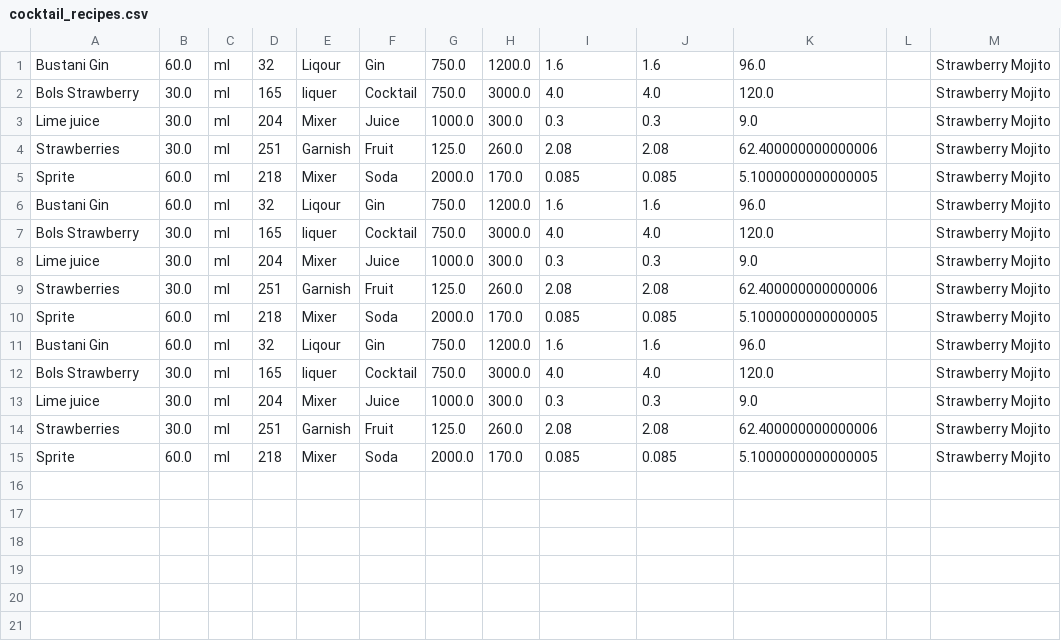
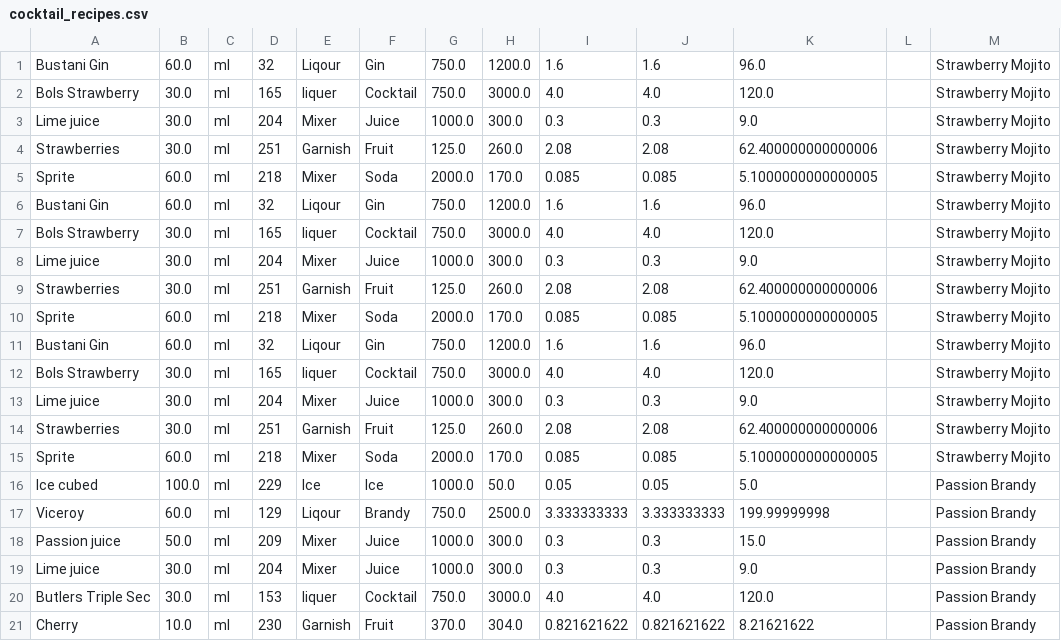
Before and after one commit to Wan7iku/Cocktail-Pricing-App, a CSV file: data/cocktail_recipes.csv, drawn as a sheet.

Commit message:
updated the cocktail final prices

```diff
--- a/data/cocktail_recipes.csv
+++ b/data/cocktail_recipes.csv
@@ -15 +15,7 @@ Strawberries,30.0,ml,251,Garnish,Fruit ,125.0,260.0,2.08,2.08,62.400000000000006
 Sprite,60.0,ml,218,Mixer,Soda,2000.0,170.0,0.085,0.085,5.1000000000000005,,Strawberry Mojito
+Ice cubed,100.0,ml,229,Ice,Ice,1000.0,50.0,0.05,0.05,5.0,,Passion Brandy
+Viceroy,60.0,ml,129,Liqour,Brandy,750.0,2500.0,3.333333333,3.333333333,199.99999998,,Passion Brandy
+Passion juice,50.0,ml,209,Mixer,Juice,1000.0,300.0,0.3,0.3,15.0,,Passion Brandy
+Lime juice,30.0,ml,204,Mixer,Juice,1000.0,300.0,0.3,0.3,9.0,,Passion Brandy
+Butlers Triple Sec,30.0,ml,153,liquer,Cocktail,750.0,3000.0,4.0,4.0,120.0,,Passion Brandy
+Cherry,10.0,ml,230,Garnish,Fruit ,370.0,304.0,0.821621622,0.821621622,8.21621622,,Passion Brandy
```
Also changed, not shown: data/cocktail_final_prices.csv, 1 other file.
